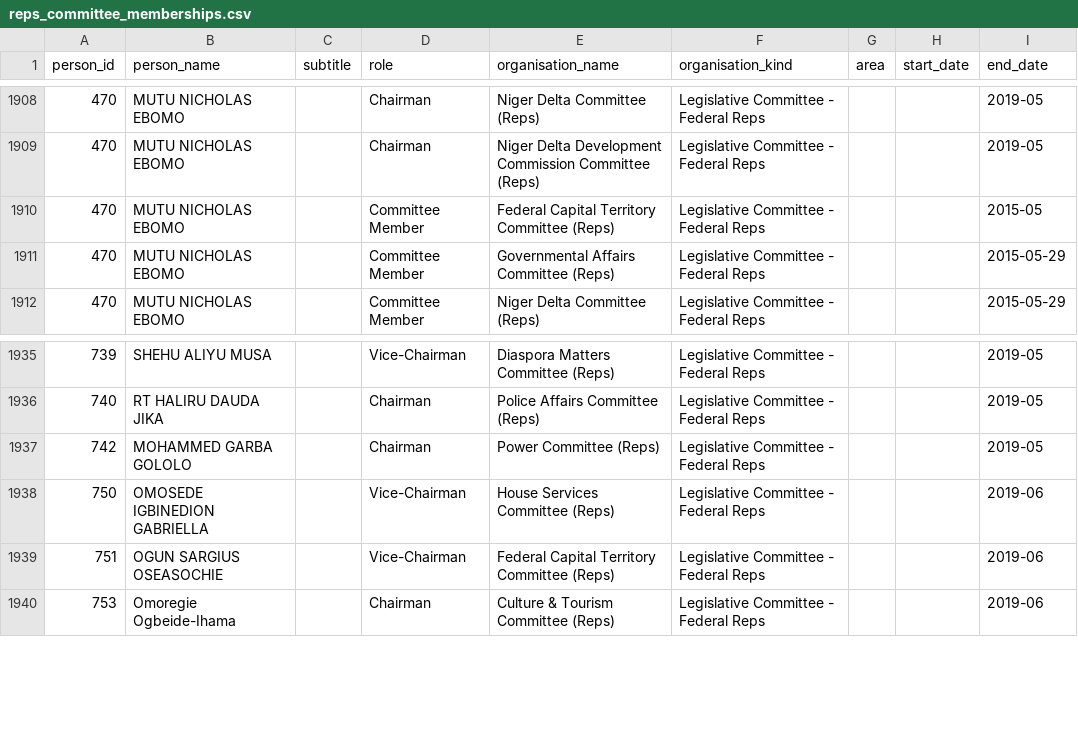
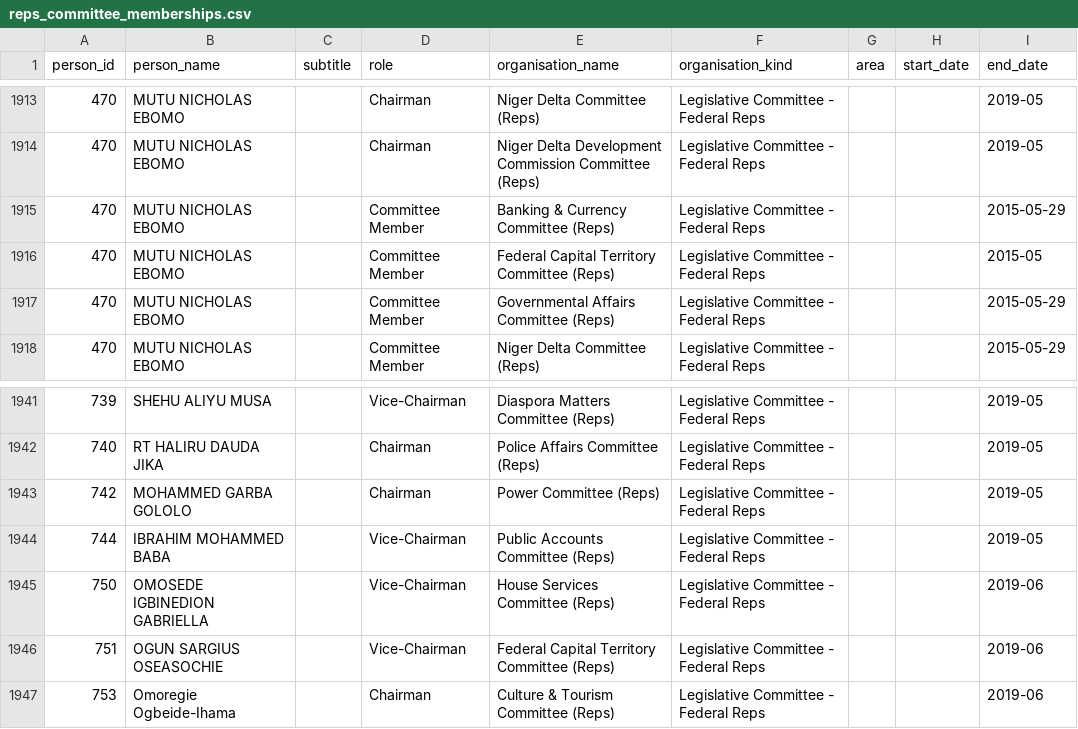
Before and after one commit to chrismytton/shineyoureye_data, a CSV file: reps_committee_memberships.csv, drawn as a sheet; only a part is shown, gaps mark what is left out; the diff covers the shown part only.

Commit message:
Add missing reps committee memberships

```diff
--- a/reps_committee_memberships.csv
+++ b/reps_committee_memberships.csv
@@ -1909,2 +1914,3 @@ person_id,person_name,subtitle,role,organisation_name,organisation_kind,area,sta
 470,MUTU NICHOLAS EBOMO,"",Chairman,Niger Delta Development Commission Committee (Reps),Legislative Committee - Federal Reps,,"",2019-05
+470,MUTU NICHOLAS EBOMO,"",Committee Member,Banking & Currency Committee (Reps),Legislative Committee - Federal Reps,,"",2015-05-29
 470,MUTU NICHOLAS EBOMO,"",Committee Member,Federal Capital Territory Committee (Reps),Legislative Committee - Federal Reps,,"",2015-05
@@ -1937,2 +1943,3 @@ person_id,person_name,subtitle,role,organisation_name,organisation_kind,area,sta
 742,MOHAMMED GARBA GOLOLO,"",Chairman,Power Committee (Reps),Legislative Committee - Federal Reps,,"",2019-05
+744,IBRAHIM MOHAMMED BABA,"",Vice-Chairman,Public Accounts Committee (Reps),Legislative Committee - Federal Reps,,"",2019-05
 750,OMOSEDE IGBINEDION GABRIELLA,"",Vice-Chairman,House Services Committee (Reps),Legislative Committee - Federal Reps,,"",2019-06
```
Also changed, not shown: 5 added rows elsewhere in this file.
